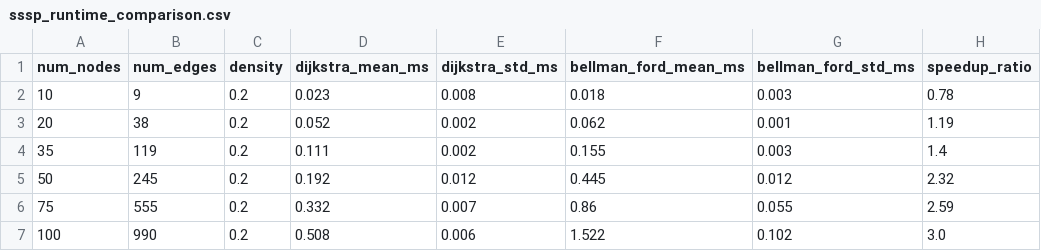
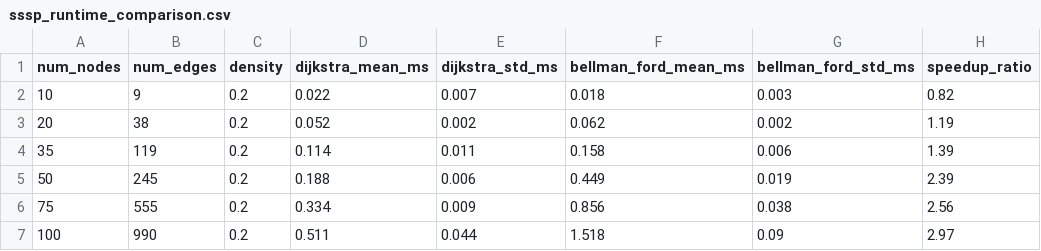
Before and after one commit to MohakGupta-24/cloud-task-placement, a CSV file: experiments/results/sssp_runtime_comparison.csv, drawn as a sheet.

```diff
--- a/experiments/results/sssp_runtime_comparison.csv
+++ b/experiments/results/sssp_runtime_comparison.csv
@@ -1,7 +1,7 @@
 num_nodes,num_edges,density,dijkstra_mean_ms,dijkstra_std_ms,bellman_ford_mean_ms,bellman_ford_std_ms,speedup_ratio
-10,9,0.2,0.023,0.008,0.018,0.003,0.78
-20,38,0.2,0.052,0.002,0.062,0.001,1.19
-35,119,0.2,0.111,0.002,0.155,0.003,1.4
-50,245,0.2,0.192,0.012,0.445,0.012,2.32
-75,555,0.2,0.332,0.007,0.86,0.055,2.59
-100,990,0.2,0.508,0.006,1.522,0.102,3.0
+10,9,0.2,0.022,0.007,0.018,0.003,0.82
+20,38,0.2,0.052,0.002,0.062,0.002,1.19
+35,119,0.2,0.114,0.011,0.158,0.006,1.39
+50,245,0.2,0.188,0.006,0.449,0.019,2.39
+75,555,0.2,0.334,0.009,0.856,0.038,2.56
+100,990,0.2,0.511,0.044,1.518,0.09,2.97
```
Also changed, not shown: experiments/results/apsp_runtime_comparison.csv, experiments/results/mst_runtime_comparison.csv, 11 other files.
